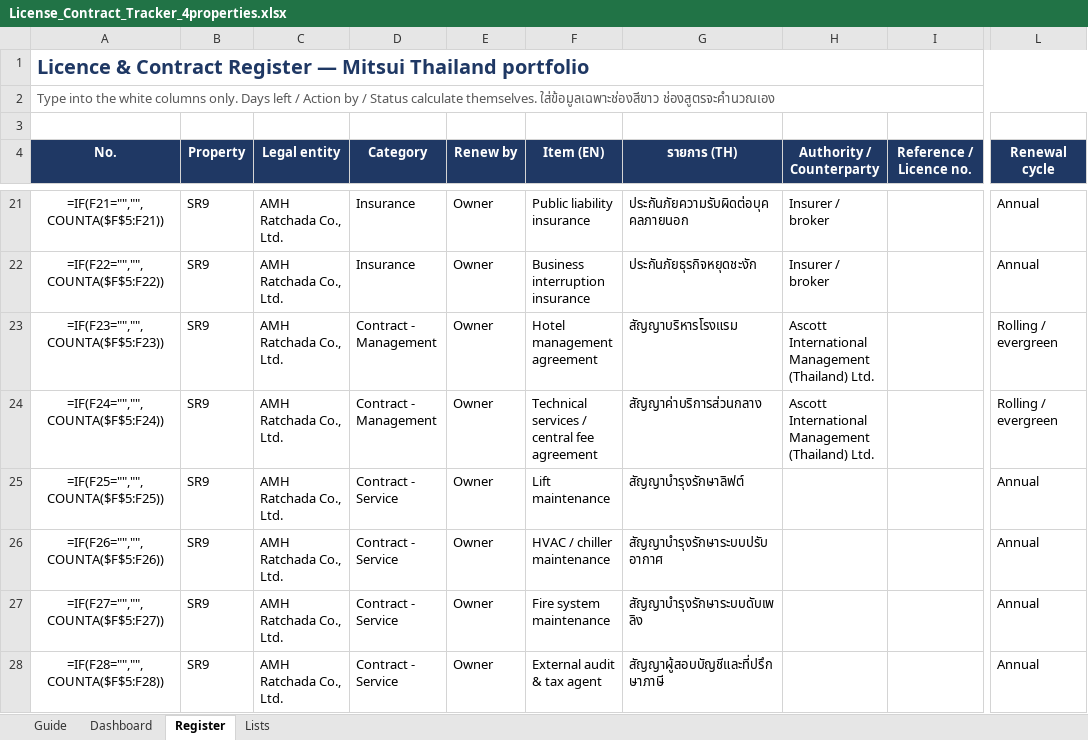
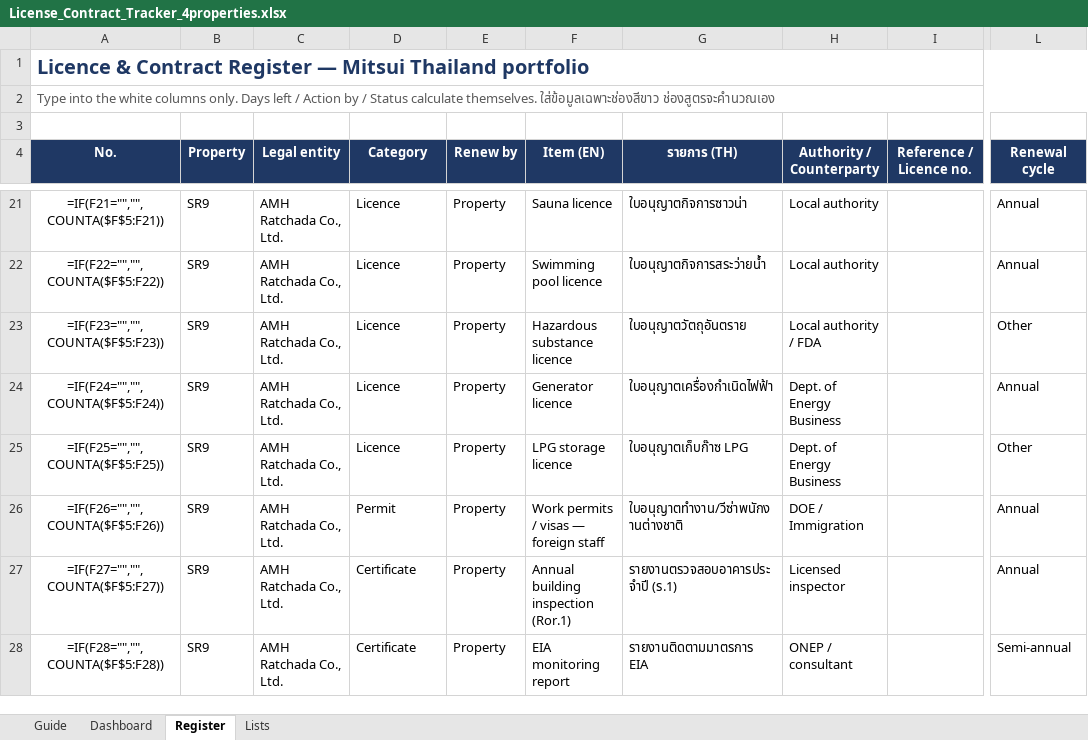
Before and after one commit to Chavin2543/mae-workspace, an Excel workbook: output/License_Contract_Tracker_4properties.xlsx, sheet Register, drawn as a sheet; only a part is shown, gaps mark what is left out; values as stored, in another font and other column widths than the file's, no borders; formulas without a stored value are shown as written; conditional formats not drawn; the diff covers the shown part only; the diff names each change by its address in the sheet, - before the commit and + after, or states it on an @@ line.

```diff
--- a/output/License_Contract_Tracker_4properties.xlsx (sheet Register)
+++ b/output/License_Contract_Tracker_4properties.xlsx (sheet Register)
-D21:D22 (Category): Insurance
+D21:D22 (Category): Licence
-E21:E28 (Renew by): Owner
+E21:E28 (Renew by): Property
-F21 (Item (EN)): Public liability insurance
+F21 (Item (EN)): Sauna licence
-G21 (รายการ (TH)): ประกันภัยความรับผิดต่อบุคคลภายนอก
+G21 (รายการ (TH)): ใบอนุญาตกิจการซาวน่า
-H21:H22 (Authority / Counterparty): Insurer / broker
+H21:H22 (Authority / Counterparty): Local authority
-F22 (Item (EN)): Business interruption insurance
+F22 (Item (EN)): Swimming pool licence
-G22 (รายการ (TH)): ประกันภัยธุรกิจหยุดชะงัก
+G22 (รายการ (TH)): ใบอนุญาตกิจการสระว่ายน้ำ
-D23:D24 (Category): Contract - Management
+D23:D24 (Category): Licence
-F23 (Item (EN)): Hotel management agreement
+F23 (Item (EN)): Hazardous substance licence
-G23 (รายการ (TH)): สัญญาบริหารโรงแรม
+G23 (รายการ (TH)): ใบอนุญาตวัตถุอันตราย
-H23 (Authority / Counterparty): Ascott International Management (Thailand) Ltd.
+H23 (Authority / Counterparty): Local authority / FDA
-L23 (Renewal cycle): Rolling / evergreen
+L23 (Renewal cycle): Other
-F24 (Item (EN)): Technical services / central fee agreement
+F24 (Item (EN)): Generator licence
-G24 (รายการ (TH)): สัญญาค่าบริการส่วนกลาง
+G24 (รายการ (TH)): ใบอนุญาตเครื่องกำเนิดไฟฟ้า
-H24 (Authority / Counterparty): Ascott International Management (Thailand) Ltd.
+H24 (Authority / Counterparty): Dept. of Energy Business
-L24 (Renewal cycle): Rolling / evergreen
+L24 (Renewal cycle): Annual
-D25 (Category): Contract - Service
+D25 (Category): Licence
-F25 (Item (EN)): Lift maintenance
+F25 (Item (EN)): LPG storage licence
-G25 (รายการ (TH)): สัญญาบำรุงรักษาลิฟต์
+G25 (รายการ (TH)): ใบอนุญาตเก็บก๊าซ LPG
-H25 (Authority / Counterparty): (empty)
+H25 (Authority / Counterparty): Dept. of Energy Business
-L25 (Renewal cycle): Annual
+L25 (Renewal cycle): Other
-D26 (Category): Contract - Service
+D26 (Category): Permit
-F26 (Item (EN)): HVAC / chiller maintenance
+F26 (Item (EN)): Work permits / visas — foreign staff
-G26 (รายการ (TH)): สัญญาบำรุงรักษาระบบปรับอากาศ
+G26 (รายการ (TH)): ใบอนุญาตทำงาน/วีซ่าพนักงานต่างชาติ
-H26 (Authority / Counterparty): (empty)
+H26 (Authority / Counterparty): DOE / Immigration
-D27:D28 (Category): Contract - Service
+D27:D28 (Category): Certificate
-F27 (Item (EN)): Fire system maintenance
+F27 (Item (EN)): Annual building inspection (Ror.1)
-G27 (รายการ (TH)): สัญญาบำรุงรักษาระบบดับเพลิง
+G27 (รายการ (TH)): รายงานตรวจสอบอาคารประจำปี (ร.1)
-H27 (Authority / Counterparty): (empty)
+H27 (Authority / Counterparty): Licensed inspector
-F28 (Item (EN)): External audit & tax agent
+F28 (Item (EN)): EIA monitoring report
-G28 (รายการ (TH)): สัญญาผู้สอบบัญชีและที่ปรึกษาภาษี
+G28 (รายการ (TH)): รายงานติดตามมาตรการ EIA
-H28 (Authority / Counterparty): (empty)
+H28 (Authority / Counterparty): ONEP / consultant
-L28 (Renewal cycle): Annual
+L28 (Renewal cycle): Semi-annual
```
Also changed, not shown: 1655 edited cells elsewhere in this sheet, sheet Lists, sheet Guide, 4 other files.
